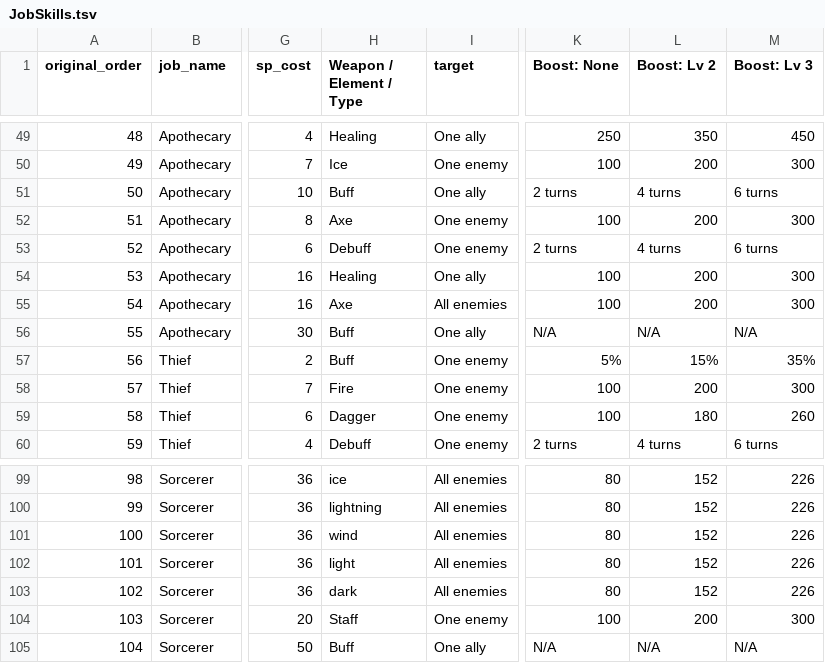
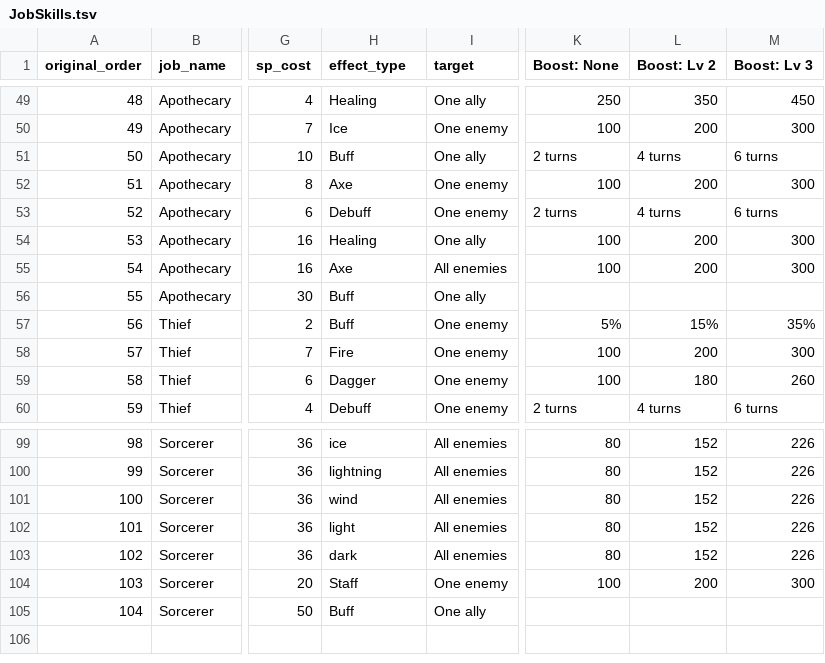
Before and after one commit to tcd/octopath-notebook, a TSV file: db/seed_data/JobSkills.tsv, drawn as a sheet; only a part is shown, gaps mark what is left out; the diff covers the shown part only; the diff names each change by its address in the sheet, - before the commit and + after, or states it on an @@ line.

```diff
--- a/db/seed_data/JobSkills.tsv
+++ b/db/seed_data/JobSkills.tsv
-H1: Weapon / Element / Type
+H1: effect_type
-K56 (Boost: None): N/A
+K56 (Boost: None): (empty)
-L56 (Boost: Lv 2): N/A
+L56 (Boost: Lv 2): (empty)
-M56 (Boost: Lv 3): N/A
+M56 (Boost: Lv 3): (empty)
-K105 (Boost: None): N/A
+K105 (Boost: None): (empty)
-L105 (Boost: Lv 2): N/A
+L105 (Boost: Lv 2): (empty)
-M105 (Boost: Lv 3): N/A
+M105 (Boost: Lv 3): (empty)
```
Also changed, not shown: 51 edited cells elsewhere in this file, 14 other files.
